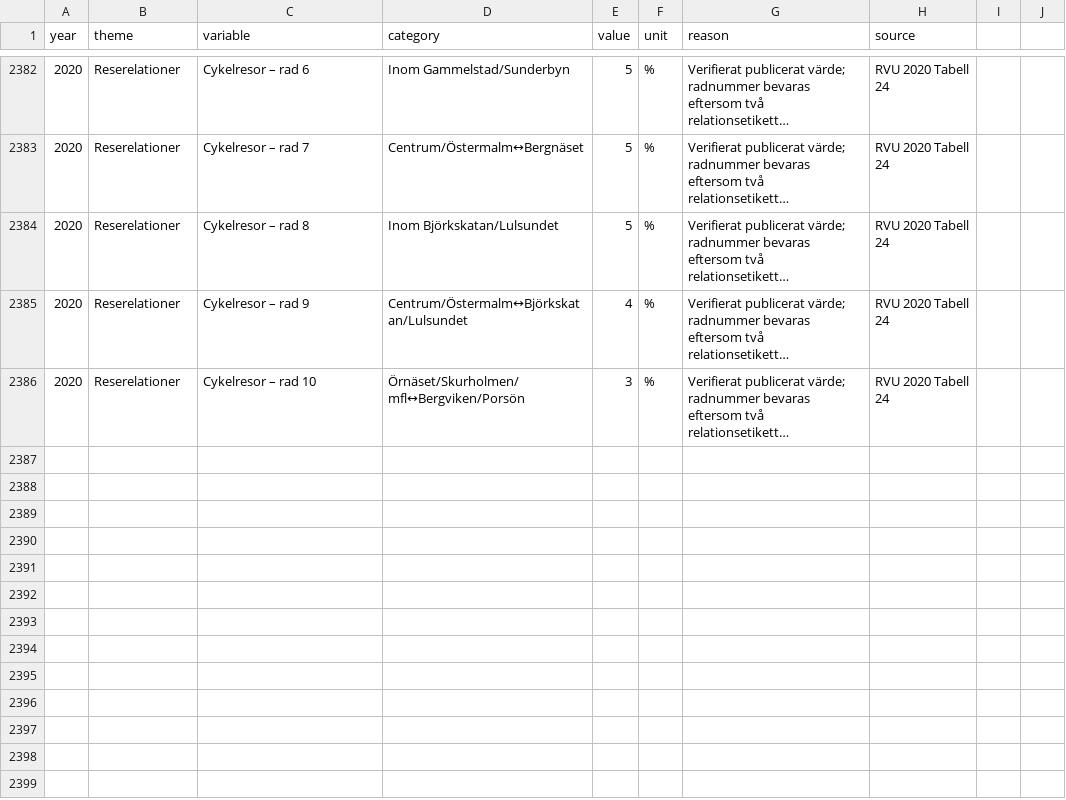
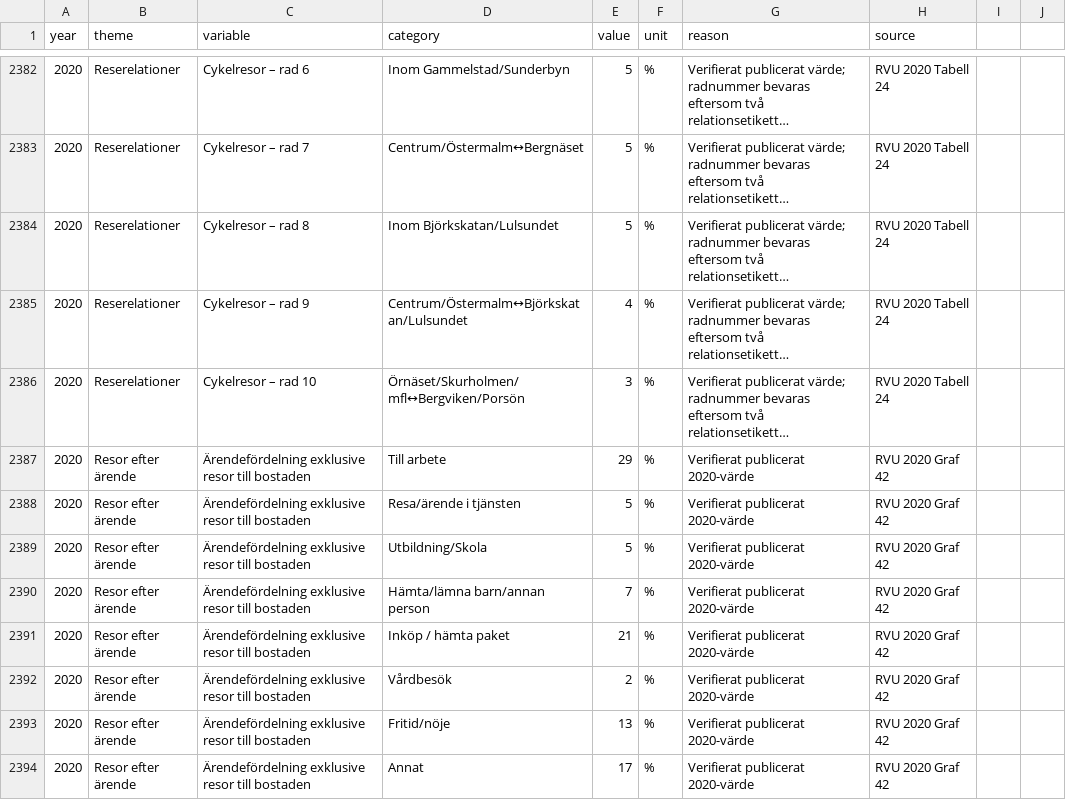
Before and after one commit to Lulea-statistik/resvanor-lulea, a CSV file: docs/data/ovriga_rvu_resultat.csv, drawn as a sheet; only a part is shown, gaps mark what is left out; long unchanged cells end in …; the diff names each change by its address in the sheet, - before the commit and + after, or states it on an @@ line.

Commit message:
Stage 138: komplettera arendefordelning exklusive bostad 2020

```diff
--- a/docs/data/ovriga_rvu_resultat.csv
+++ b/docs/data/ovriga_rvu_resultat.csv
+row 2387: 2020 | Resor efter ärende | Ärendefördelning exklusive resor till bostaden | Till arbete | 29 | % | Verifierat publicerat 2020-värde | RVU 2020 Graf 42
+row 2388: 2020 | Resor efter ärende | Ärendefördelning exklusive resor till bostaden | Resa/ärende i tjänsten | 5 | % | Verifierat publicerat 2020-värde | RVU 2020 Graf 42
+row 2389: 2020 | Resor efter ärende | Ärendefördelning exklusive resor till bostaden | Utbildning/Skola | 5 | % | Verifierat publicerat 2020-värde | RVU 2020 Graf 42
+row 2390: 2020 | Resor efter ärende | Ärendefördelning exklusive resor till bostaden | Hämta/lämna barn/annan person | 7 | % | Verifierat publicerat 2020-värde | RVU 2020 Graf 42
+row 2391: 2020 | Resor efter ärende | Ärendefördelning exklusive resor till bostaden | Inköp / hämta paket | 21 | % | Verifierat publicerat 2020-värde | RVU 2020 Graf 42
+row 2392: 2020 | Resor efter ärende | Ärendefördelning exklusive resor till bostaden | Vårdbesök | 2 | % | Verifierat publicerat 2020-värde | RVU 2020 Graf 42
+row 2393: 2020 | Resor efter ärende | Ärendefördelning exklusive resor till bostaden | Fritid/nöje | 13 | % | Verifierat publicerat 2020-värde | RVU 2020 Graf 42
+row 2394: 2020 | Resor efter ärende | Ärendefördelning exklusive resor till bostaden | Annat | 17 | % | Verifierat publicerat 2020-värde | RVU 2020 Graf 42
```
